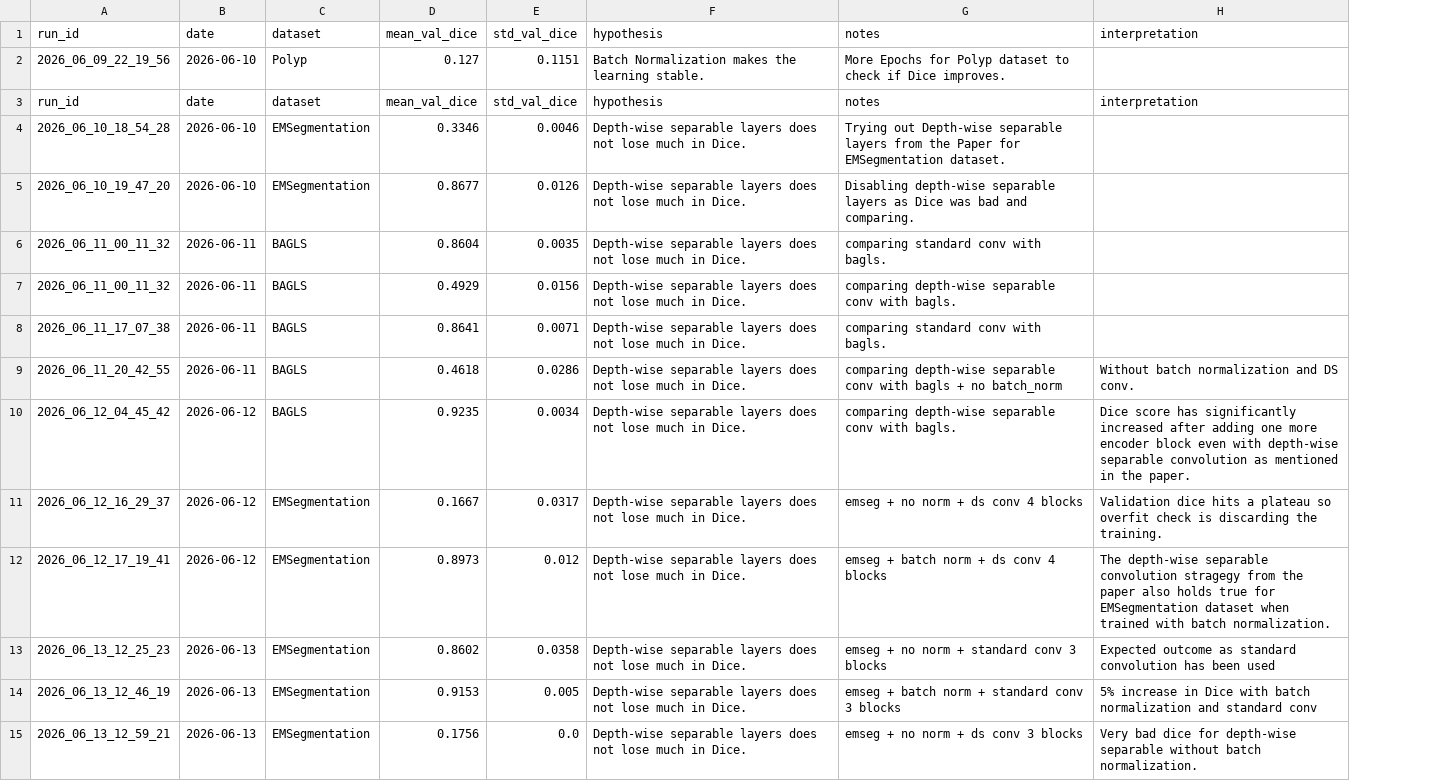
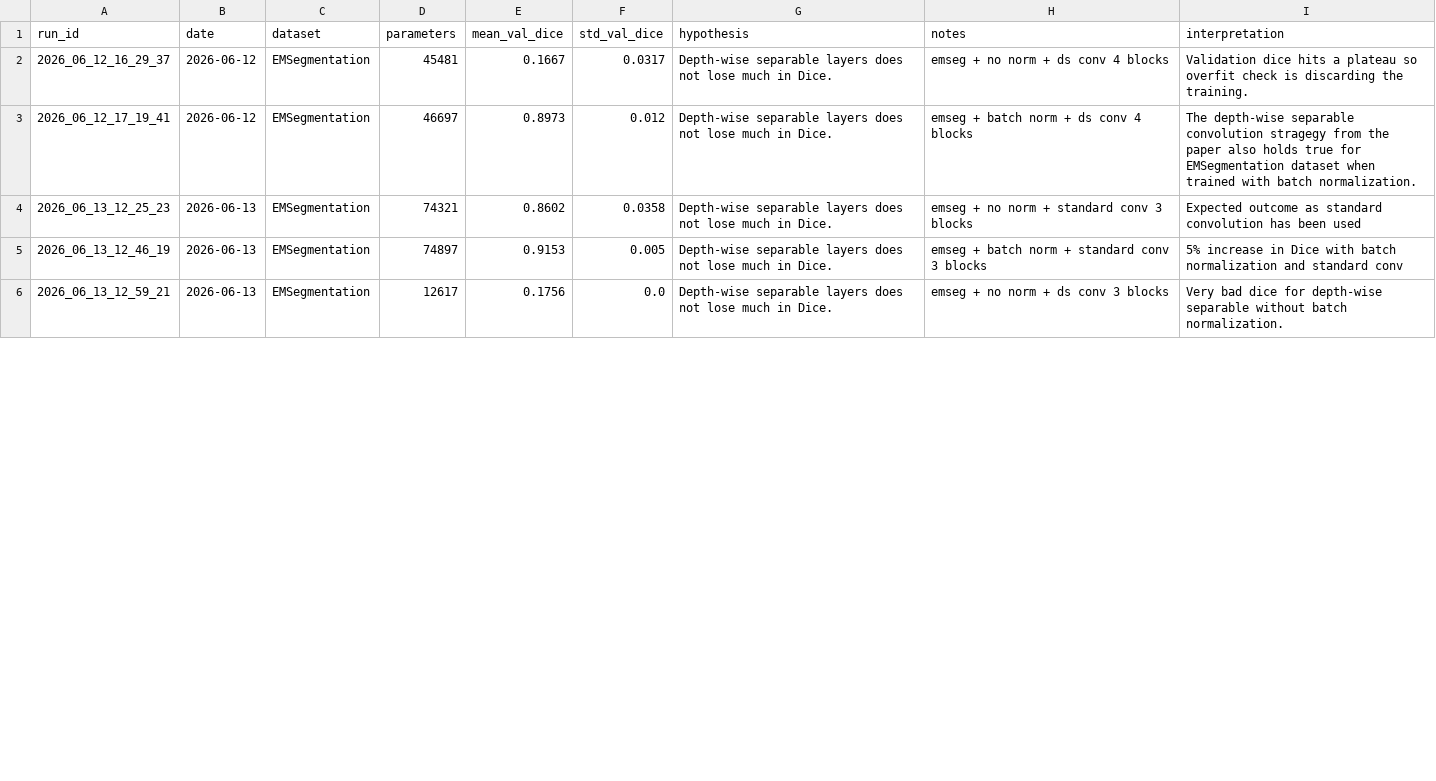
Before and after one commit to bhavankumar2911/microunet, a CSV file: experiments/experiments.csv, drawn as a sheet; only a part is shown; removed rows and columns are numbered as before the commit, all else as after; the diff names each change by its address in the sheet, - before the commit and + after, or states it on an @@ line.

Commit message:
parameters column added to experiments csv

```diff
--- a/experiments/experiments.csv
+++ b/experiments/experiments.csv
+column D (parameters), rows 2-6: 45481 | 46697 | 74321 | 74897 | 12617
-row 2: 2026_06_09_22_19_56 | 2026-06-10 | Polyp | 0.127 | 0.1151 | Batch Normalization makes the learning stable. | More Epochs for Polyp dataset to check if Dice improves.
-row 3: run_id | date | dataset | mean_val_dice | std_val_dice | hypothesis | notes | interpretation
-row 4: 2026_06_10_18_54_28 | 2026-06-10 | EMSegmentation | 0.3346 | 0.0046 | Depth-wise separable layers does not lose much in Dice. | Trying out Depth-wise separable layers from the Paper for EMSegmentation dataset.
-row 5: 2026_06_10_19_47_20 | 2026-06-10 | EMSegmentation | 0.8677 | 0.0126 | Depth-wise separable layers does not lose much in Dice. | Disabling depth-wise separable layers as Dice was bad and comparing.
-row 6: 2026_06_11_00_11_32 | 2026-06-11 | BAGLS | 0.8604 | 0.0035 | Depth-wise separable layers does not lose much in Dice. | comparing standard conv with bagls.
-row 7: 2026_06_11_00_11_32 | 2026-06-11 | BAGLS | 0.4929 | 0.0156 | Depth-wise separable layers does not lose much in Dice. | comparing depth-wise separable conv with bagls.
-row 8: 2026_06_11_17_07_38 | 2026-06-11 | BAGLS | 0.8641 | 0.0071 | Depth-wise separable layers does not lose much in Dice. | comparing standard conv with bagls.
-row 9: 2026_06_11_20_42_55 | 2026-06-11 | BAGLS | 0.4618 | 0.0286 | Depth-wise separable layers does not lose much in Dice. | comparing depth-wise separable conv with bagls + no batch_norm | Without batch normalization and DS conv.
-row 10: 2026_06_12_04_45_42 | 2026-06-12 | BAGLS | 0.9235 | 0.0034 | Depth-wise separable layers does not lose much in Dice. | comparing depth-wise separable conv with bagls. | Dice score has significantly increased after adding one more encoder block even with depth-wise separable convolution as mentioned in the paper.
```
Also changed, not shown: 2 other files.
